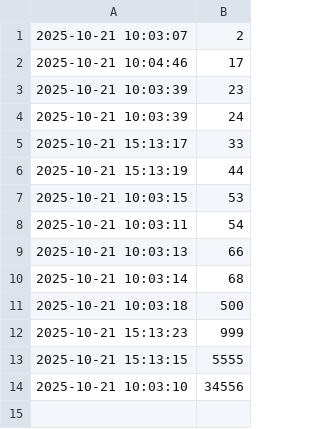
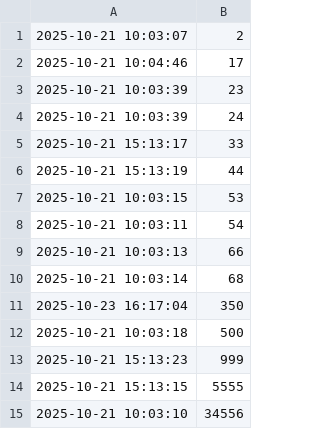
Before and after one commit to FAA-bit/INL2, a CSV file: temperatures.csv, drawn as a sheet; the diff names each change by its address in the sheet, - before the commit and + after, or states it on an @@ line.

```diff
--- a/temperatures.csv
+++ b/temperatures.csv
+row 11: 2025-10-23 16:17:04 | 350
```
Also changed, not shown: 4 other files.
